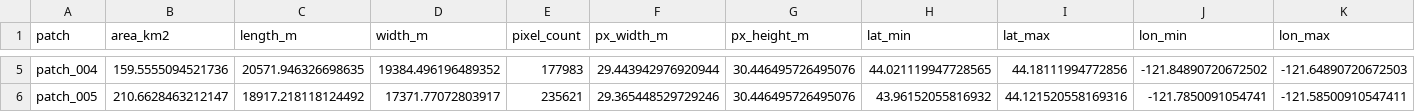
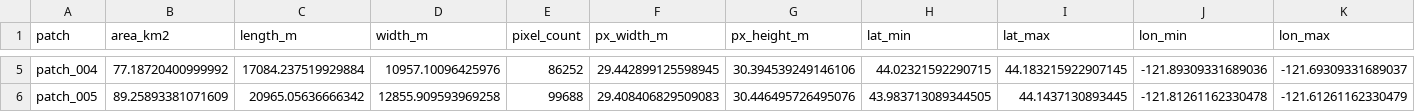
Before and after one commit to 9timbo9/oregon-glacier-ml, a CSV file: outputs/1980/glacier_measurements.csv, drawn as a sheet; only a part is shown, gaps mark what is left out; the diff covers the shown part only; the diff names each change by its address in the sheet, - before the commit and + after, or states it on an @@ line.

```diff
--- a/outputs/1980/glacier_measurements.csv
+++ b/outputs/1980/glacier_measurements.csv
-B5 (area_km2): 159.5555094521736
+B5 (area_km2): 77.18720400999992
-C5 (length_m): 20571.946326698635
+C5 (length_m): 17084.237519929884
-D5 (width_m): 19384.496196489352
+D5 (width_m): 10957.10096425976
-E5 (pixel_count): 177983
+E5 (pixel_count): 86252
-F5 (px_width_m): 29.443942976920944
+F5 (px_width_m): 29.442899125598945
-G5 (px_height_m): 30.446495726495076
+G5 (px_height_m): 30.394539249146106
-H5 (lat_min): 44.021119947728565
+H5 (lat_min): 44.02321592290715
-I5 (lat_max): 44.18111994772856
+I5 (lat_max): 44.183215922907145
-J5 (lon_min): -121.84890720672502
+J5 (lon_min): -121.89309331689036
-K5 (lon_max): -121.64890720672503
+K5 (lon_max): -121.69309331689037
-B6 (area_km2): 210.6628463212147
+B6 (area_km2): 89.25893381071609
-C6 (length_m): 18917.218118124492
+C6 (length_m): 20965.05636666342
-D6 (width_m): 17371.77072803917
+D6 (width_m): 12855.909593969258
-E6 (pixel_count): 235621
+E6 (pixel_count): 99688
-F6 (px_width_m): 29.365448529729246
+F6 (px_width_m): 29.408406829509083
-H6 (lat_min): 43.96152055816932
+H6 (lat_min): 43.983713089344505
-I6 (lat_max): 44.121520558169316
+I6 (lat_max): 44.1437130893445
-J6 (lon_min): -121.7850091054741
+J6 (lon_min): -121.81261162330478
-K6 (lon_max): -121.58500910547411
+K6 (lon_max): -121.61261162330479
```
Also changed, not shown: 27 edited cells elsewhere in this file, outputs/2000/glacier_measurements.csv, outputs/2020/glacier_measurements.csv, 41 other files.
